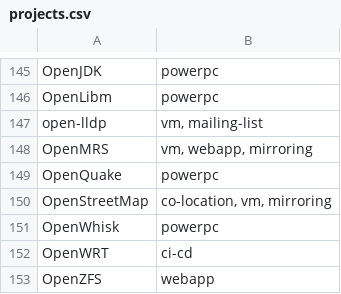
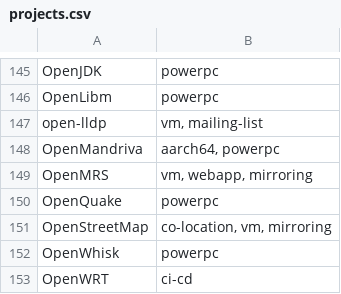
Before and after one commit to osuosl/osuosl-pelican, a CSV file: content/services/hosting/projects.csv, drawn as a sheet; only a part is shown, gaps mark what is left out; the shorter side is filled out with more unchanged rows; the diff names each change by its address in the sheet, - before the commit and + after, or states it on an @@ line.

Commit message:
Add OpenMandriva to powerpc projects

```diff
--- a/content/services/hosting/projects.csv
+++ b/content/services/hosting/projects.csv
+row 148: OpenMandriva | aarch64, powerpc
```
Also changed, not shown: content/services/csv/powerdev_open_source_projects.csv, 1 other file.
